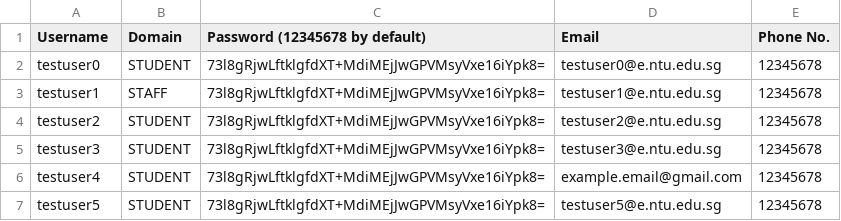
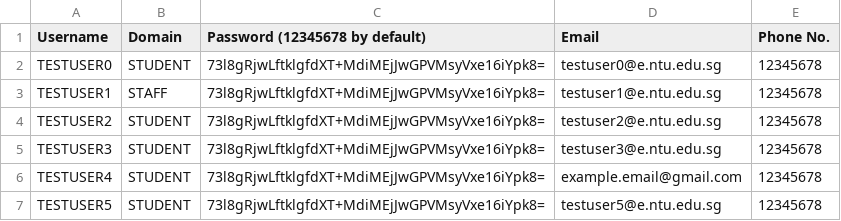
Before and after one commit to DanielChuDC/SimpleTechAutomatedRegistrationSystem, a CSV file: tables/user.csv, drawn as a sheet.

```diff
--- a/tables/user.csv
+++ b/tables/user.csv
@@ -1,7 +1,7 @@
 Username,Domain,Password (12345678 by default),Email,Phone No.
-testuser0,STUDENT,73l8gRjwLftklgfdXT+MdiMEjJwGPVMsyVxe16iYpk8=,testuser0@e.ntu.edu.sg,12345678
-testuser1,STAFF,73l8gRjwLftklgfdXT+MdiMEjJwGPVMsyVxe16iYpk8=,testuser1@e.ntu.edu.sg,12345678
-testuser2,STUDENT,73l8gRjwLftklgfdXT+MdiMEjJwGPVMsyVxe16iYpk8=,testuser2@e.ntu.edu.sg,12345678
-testuser3,STUDENT,73l8gRjwLftklgfdXT+MdiMEjJwGPVMsyVxe16iYpk8=,testuser3@e.ntu.edu.sg,12345678
-testuser4,STUDENT,73l8gRjwLftklgfdXT+MdiMEjJwGPVMsyVxe16iYpk8=,example.email@gmail.com,12345678
-testuser5,STUDENT,73l8gRjwLftklgfdXT+MdiMEjJwGPVMsyVxe16iYpk8=,testuser5@e.ntu.edu.sg,12345678
+TESTUSER0,STUDENT,73l8gRjwLftklgfdXT+MdiMEjJwGPVMsyVxe16iYpk8=,testuser0@e.ntu.edu.sg,12345678
+TESTUSER1,STAFF,73l8gRjwLftklgfdXT+MdiMEjJwGPVMsyVxe16iYpk8=,testuser1@e.ntu.edu.sg,12345678
+TESTUSER2,STUDENT,73l8gRjwLftklgfdXT+MdiMEjJwGPVMsyVxe16iYpk8=,testuser2@e.ntu.edu.sg,12345678
+TESTUSER3,STUDENT,73l8gRjwLftklgfdXT+MdiMEjJwGPVMsyVxe16iYpk8=,testuser3@e.ntu.edu.sg,12345678
+TESTUSER4,STUDENT,73l8gRjwLftklgfdXT+MdiMEjJwGPVMsyVxe16iYpk8=,example.email@gmail.com,12345678
+TESTUSER5,STUDENT,73l8gRjwLftklgfdXT+MdiMEjJwGPVMsyVxe16iYpk8=,testuser5@e.ntu.edu.sg,12345678
```
Also changed, not shown: tables/student.csv, 11 other files.
